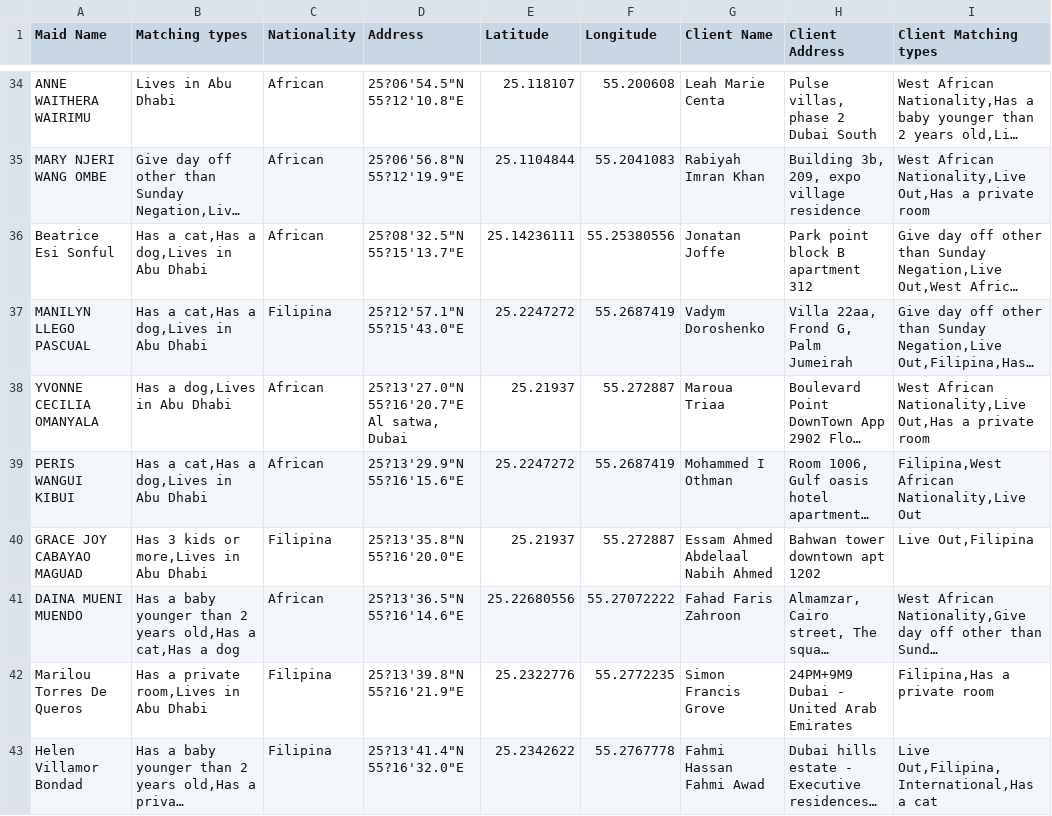
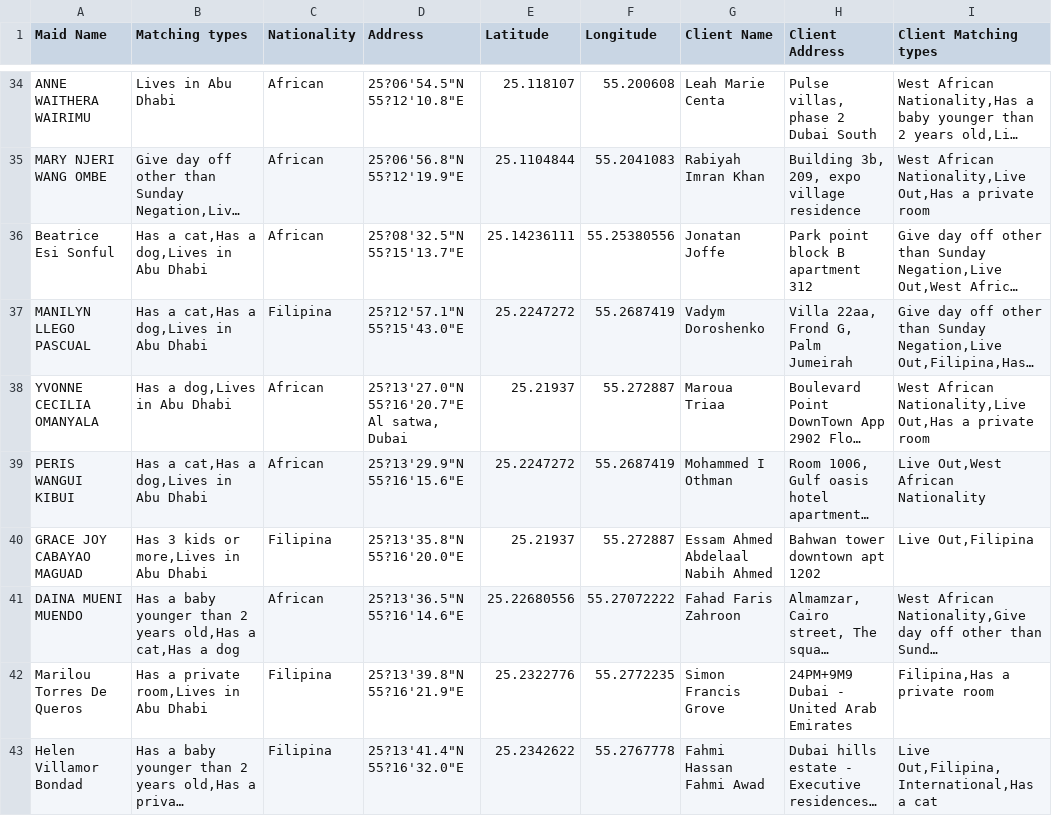
Before and after one commit to charbelchdid/map, a CSV file: MaidsWithClients.csv, drawn as a sheet; only a part is shown, gaps mark what is left out; long unchanged cells end in …; the diff names each change by its address in the sheet, - before the commit and + after, or states it on an @@ line.

Commit message:
Update MaidsWithClients.csv - 2025-06-22T09:44:29.849Z

```diff
--- a/MaidsWithClients.csv
+++ b/MaidsWithClients.csv
-I39 (Client Matching types): Filipina,West African Nationality,Live Out
+I39 (Client Matching types): Live Out,West African Nationality
```
